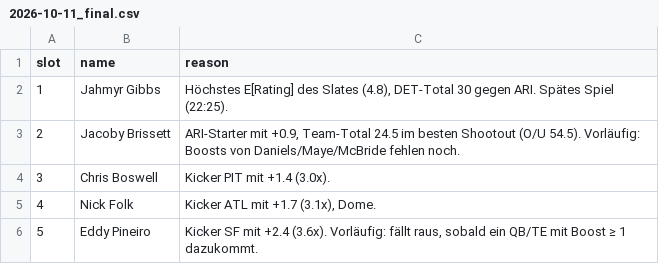
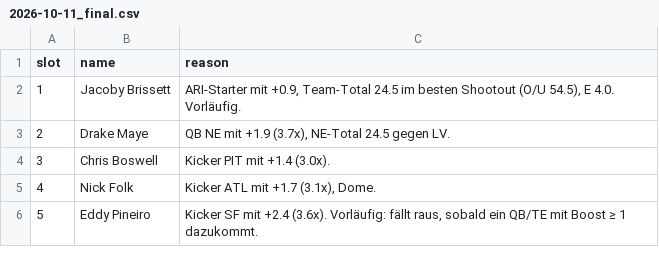
Before and after one commit to hmaxeden-hue/RealNFLDraft, a CSV file: data/recs/2026-10-11_final.csv, drawn as a sheet.

```diff
--- a/data/recs/2026-10-11_final.csv
+++ b/data/recs/2026-10-11_final.csv
@@ -1,4 +1,4 @@
 slot,name,reason
-1,Jahmyr Gibbs,"Höchstes E[Rating] des Slates (4.8), DET-Total 30 gegen ARI. Spätes Spiel (22:25)."
-2,Jacoby Brissett,"ARI-Starter mit +0.9, Team-Total 24.5 im besten Shootout (O/U 54.5). Vorläufig: Boosts von Daniels/Maye/McBride fehlen noch."
+1,Jacoby Brissett,"ARI-Starter mit +0.9, Team-Total 24.5 im besten Shootout (O/U 54.5), E 4.0. Vorläufig."
+2,Drake Maye,"QB NE mit +1.9 (3.7x), NE-Total 24.5 gegen LV."
 3,Chris Boswell,"Kicker PIT mit +1.4 (3.0x)."
```
Also changed, not shown: data/history/pools.csv, data/pools/2026-10-11.csv, 5 other files.
